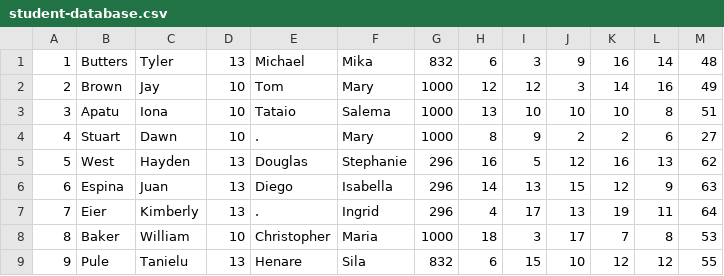
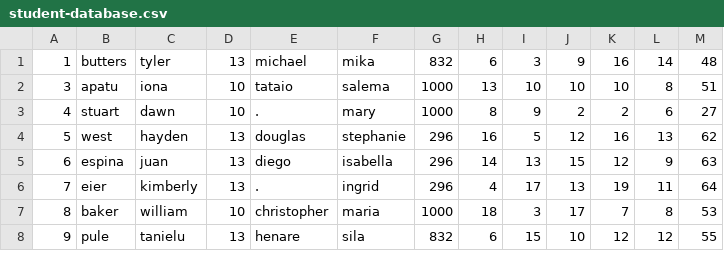
Before and after one commit to tylerbutters/103-SIM, a CSV file: student-information-system/student-database.csv, drawn as a sheet; only a part is shown; the diff covers the shown part only.

```diff
--- a/student-information-system/student-database.csv
+++ b/student-information-system/student-database.csv
@@ -1,9 +1,8 @@
-1,Butters,Tyler,13,Michael,Mika,832,6,3,9,16,14,48
-2,Brown,Jay,10,Tom,Mary,1000,12,12,3,14,16,49
-3,Apatu,Iona,10,Tataio,Salema,1000,13,10,10,10,8,51
-4,Stuart,Dawn,10,.,Mary,1000,8,9,2,2,6,27
-5,West,Hayden,13,Douglas,Stephanie,296,16,5,12,16,13,62
-6,Espina,Juan,13,Diego,Isabella,296,14,13,15,12,9,63
-7,Eier,Kimberly,13,.,Ingrid,296,4,17,13,19,11,64
-8,Baker,William,10,Christopher,Maria,1000,18,3,17,7,8,53
-9,Pule,Tanielu,13,Henare,Sila,832,6,15,10,12,12,55
+1,butters,tyler,13,michael,mika,832,6,3,9,16,14,48
+3,apatu,iona,10,tataio,salema,1000,13,10,10,10,8,51
+4,stuart,dawn,10,.,mary,1000,8,9,2,2,6,27
+5,west,hayden,13,douglas,stephanie,296,16,5,12,16,13,62
+6,espina,juan,13,diego,isabella,296,14,13,15,12,9,63
+7,eier,kimberly,13,.,ingrid,296,4,17,13,19,11,64
+8,baker,william,10,christopher,maria,1000,18,3,17,7,8,53
+9,pule,tanielu,13,henare,sila,832,6,15,10,12,12,55
```
Also changed, not shown: 3 added rows and 15 edited cells elsewhere in this file, student-information-system/account-database.csv, 1 other file.
